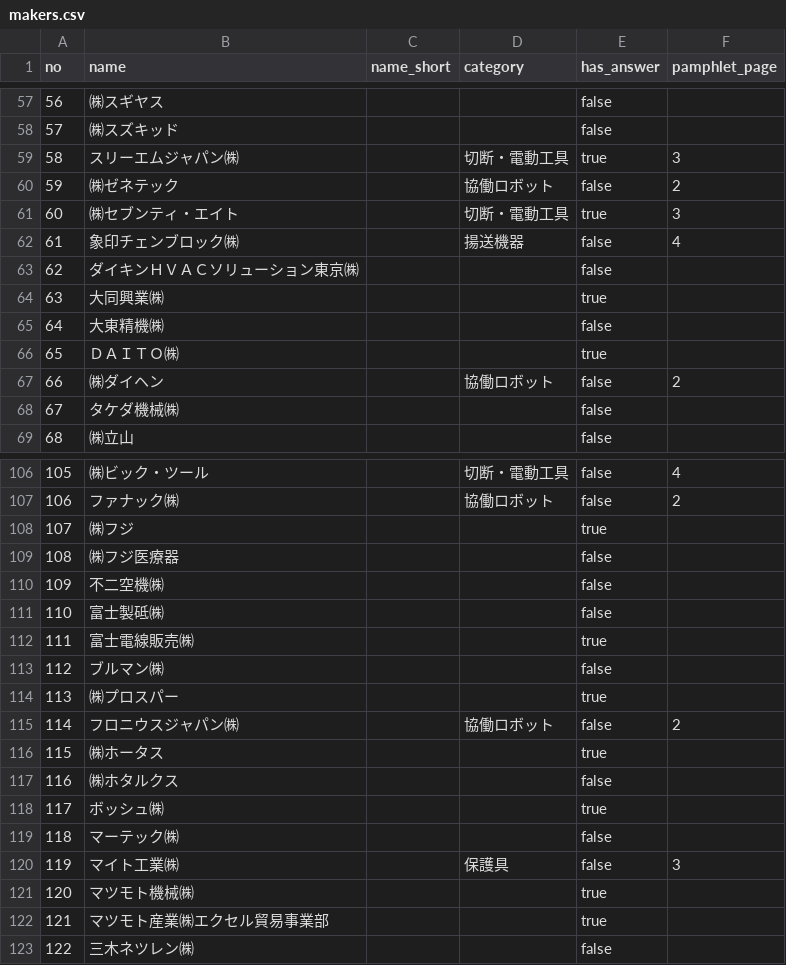
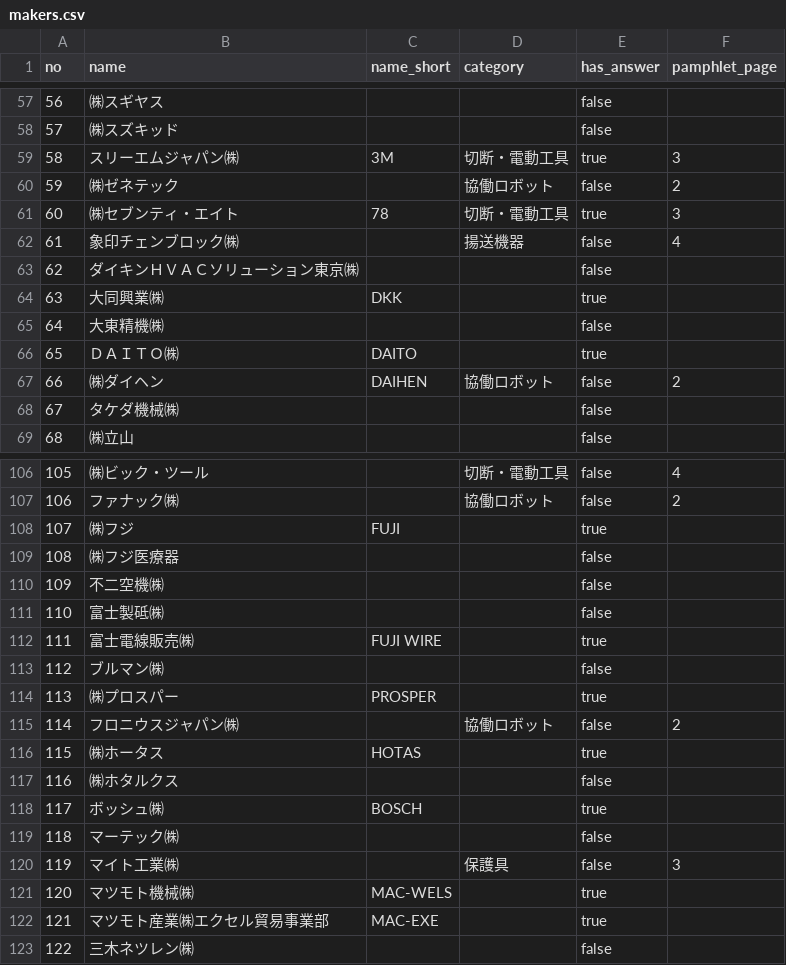
Before and after one commit to kento1984/twf2026-portal, a CSV file: data/makers.csv, drawn as a sheet; only a part is shown, gaps mark what is left out; the diff covers the shown part only.

```diff
--- a/data/makers.csv
+++ b/data/makers.csv
@@ -58,11 +58,11 @@ no,name,name_short,category,has_answer,pamphlet_page
 57,㈱スズキッド,,,false,
-58,スリーエムジャパン㈱,,切断・電動工具,true,3
+58,スリーエムジャパン㈱,3M,切断・電動工具,true,3
 59,㈱ゼネテック,,協働ロボット,false,2
-60,㈱セブンティ・エイト,,切断・電動工具,true,3
+60,㈱セブンティ・エイト,78,切断・電動工具,true,3
 61,象印チェンブロック㈱,,揚送機器,false,4
 62,ダイキンＨＶＡＣソリューション東京㈱,,,false,
-63,⼤同興業㈱,,,true,
+63,⼤同興業㈱,DKK,,true,
 64,⼤東精機㈱,,,false,
-65,ＤＡＩＴＯ㈱,,,true,
-66,㈱ダイヘン,,協働ロボット,false,2
+65,ＤＡＩＴＯ㈱,DAITO,,true,
+66,㈱ダイヘン,DAIHEN,協働ロボット,false,2
 67,タケダ機械㈱,,,false,
@@ -107,3 +107,3 @@ no,name,name_short,category,has_answer,pamphlet_page
 106,ファナック㈱,,協働ロボット,false,2
-107,㈱フジ,,,true,
+107,㈱フジ,FUJI,,true,
 108,㈱フジ医療器,,,false,
@@ -111,13 +111,13 @@ no,name,name_short,category,has_answer,pamphlet_page
 110,富⼠製砥㈱,,,false,
-111,富⼠電線販売㈱,,,true,
+111,富⼠電線販売㈱,FUJI WIRE,,true,
 112,ブルマン㈱,,,false,
-113,㈱プロスパー,,,true,
+113,㈱プロスパー,PROSPER,,true,
 114,フロニウスジャパン㈱,,協働ロボット,false,2
-115,㈱ホータス,,,true,
+115,㈱ホータス,HOTAS,,true,
 116,㈱ホタルクス,,,false,
-117,ボッシュ㈱,,,true,
+117,ボッシュ㈱,BOSCH,,true,
 118,マーテック㈱,,,false,
 119,マイト⼯業㈱,,保護具,false,3
-120,マツモト機械㈱,,,true,
-121,マツモト産業㈱エクセル貿易事業部,,,true,
+120,マツモト機械㈱,MAC-WELS,,true,
+121,マツモト産業㈱エクセル貿易事業部,MAC-EXE,,true,
 122,三⽊ネツレン㈱,,,false,
```
Also changed, not shown: 19 edited cells elsewhere in this file, 2 other files.
